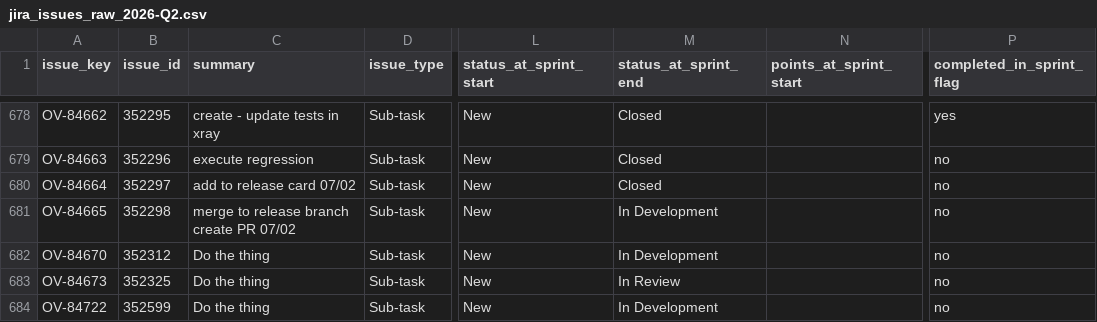
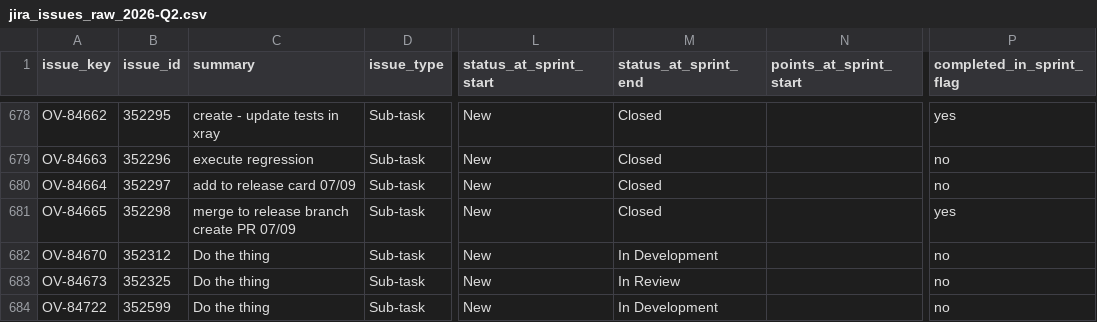
Before and after one commit to rcortesromo/edu_dashboard, a CSV file: backend/jira/generated/2026/jira_issues_raw_2026-Q2.csv, drawn as a sheet; only a part is shown, gaps mark what is left out; the diff covers the shown part only; the diff names each change by its address in the sheet, - before the commit and + after, or states it on an @@ line.

```diff
--- a/backend/jira/generated/2026/jira_issues_raw_2026-Q2.csv
+++ b/backend/jira/generated/2026/jira_issues_raw_2026-Q2.csv
-C680 (summary): add to release card 07/02
+C680 (summary): add to release card 07/09
-C681 (summary): merge to release branch create PR 07/02
+C681 (summary): merge to release branch create PR 07/09
-M681 (status_at_sprint_end): In Development
+M681 (status_at_sprint_end): Closed
-P681 (completed_in_sprint_flag): no
+P681 (completed_in_sprint_flag): yes
```
Also changed, not shown: 8 added rows and 20 edited cells elsewhere in this file, backend/jira/generated/2026/cycle_time_issue_level_2026-Q2.csv, backend/jira/generated/2026/jira_changelog_raw_2026-Q2.csv, 5 other files.
